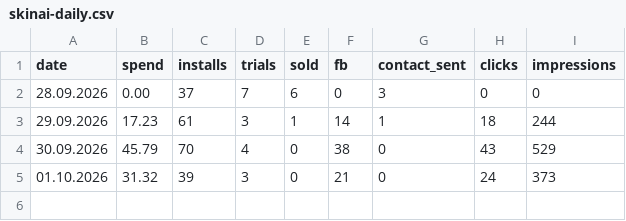
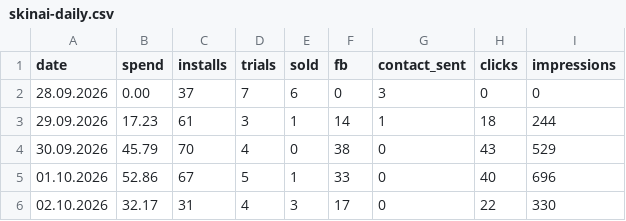
Before and after one commit to lusnikovvaceslav9-oss/elixir-dashboard, a CSV file: data/skinai-daily.csv, drawn as a sheet.

```diff
--- a/data/skinai-daily.csv
+++ b/data/skinai-daily.csv
@@ -4,2 +4,3 @@ date,spend,installs,trials,sold,fb,contact_sent,clicks,impressions
 30.09.2026,45.79,70,4,0,38,0,43,529
-01.10.2026,31.32,39,3,0,21,0,24,373
+01.10.2026,52.86,67,5,1,33,0,40,696
+02.10.2026,32.17,31,4,3,17,0,22,330
```
Also changed, not shown: data/bezdna-meta-ads.csv, data/quadcode-meta-adsets.csv, 16 other files.
